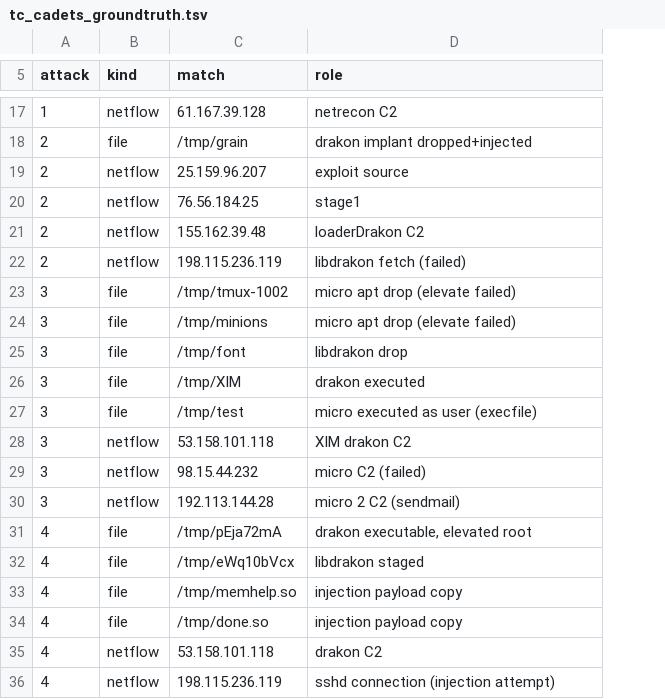
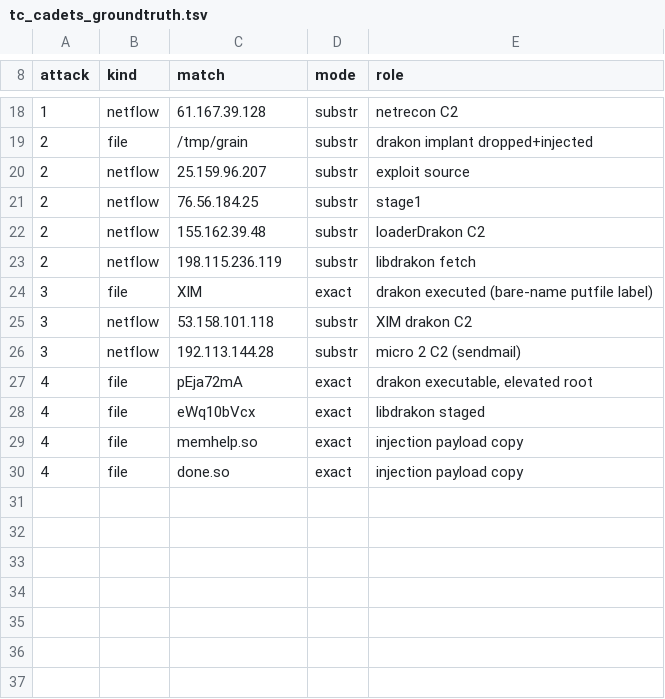
Before and after one commit to graphuofm/TGSA, a TSV file: data/tc_cadets_groundtruth.tsv, drawn as a sheet; only a part is shown, gaps mark what is left out; removed rows and columns are numbered as before the commit, all else as after; the diff covers the shown part only; the diff names each change by its address in the sheet, - before the commit and + after, or states it on an @@ line.

```diff
--- a/data/tc_cadets_groundtruth.tsv
+++ b/data/tc_cadets_groundtruth.tsv
+column D (mode), rows 18-30: substr | substr | substr | substr | substr | substr | exact | substr | substr | exact | exact | exact | exact
-E23 (role): libdrakon fetch (failed)
+E23 (role): libdrakon fetch
-row 23: 3 | file | /tmp/tmux-1002 | micro apt drop (elevate failed)
-row 24: 3 | file | /tmp/minions | micro apt drop (elevate failed)
-row 25: 3 | file | /tmp/font | libdrakon drop
-C24 (match): /tmp/XIM
+C24 (match): XIM
-E24 (role): drakon executed
+E24 (role): drakon executed (bare-name putfile label)
-row 27: 3 | file | /tmp/test | micro executed as user (execfile)
-row 29: 3 | netflow | 98.15.44.232 | micro C2 (failed)
-C27 (match): /tmp/pEja72mA
+C27 (match): pEja72mA
-C28 (match): /tmp/eWq10bVcx
+C28 (match): eWq10bVcx
-C29 (match): /tmp/memhelp.so
+C29 (match): memhelp.so
-C30 (match): /tmp/done.so
+C30 (match): done.so
-row 35: 4 | netflow | 53.158.101.118 | drakon C2
-row 36: 4 | netflow | 198.115.236.119 | sshd connection (injection attempt)
```
Also changed, not shown: 3 added rows, 2 removed rows and 5 edited cells elsewhere in this file, 1 other file.
